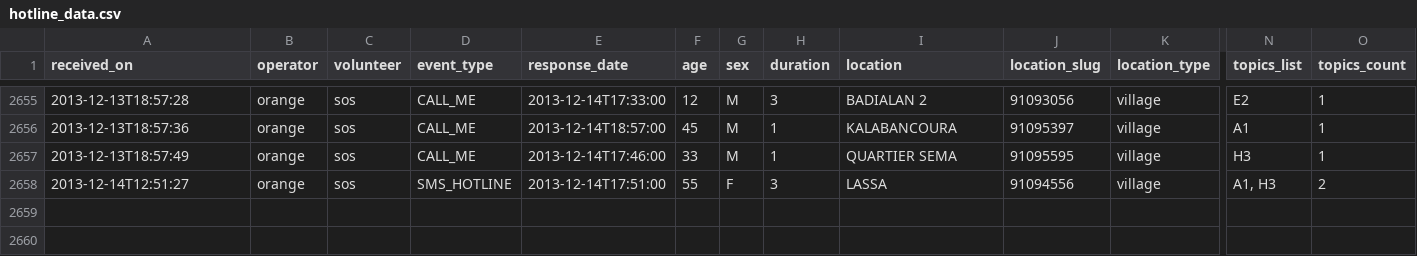
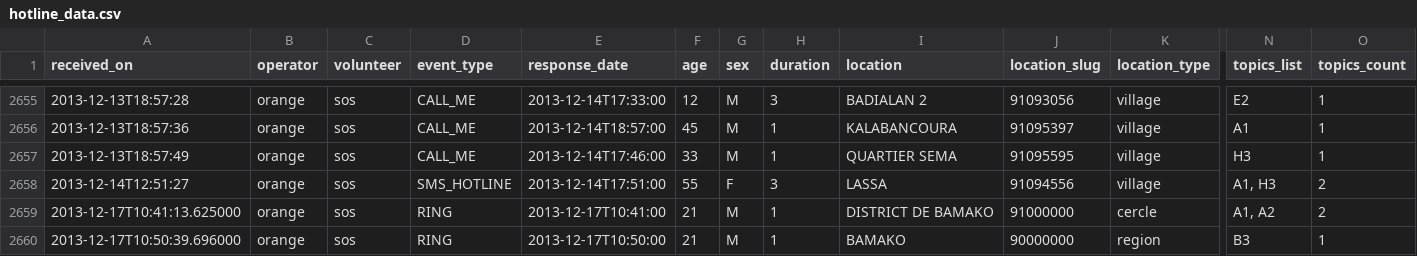
Before and after one commit to opendatamali/sos_hotline_data2, a CSV file: hotline_data.csv, drawn as a sheet; only a part is shown, gaps mark what is left out; rows hold the shown columns only; the diff names each change by its address in the sheet, - before the commit and + after, or states it on an @@ line.

Commit message:
updated CSV data

```diff
--- a/hotline_data.csv
+++ b/hotline_data.csv
+row 2659: 2013-12-17T10:41:13.625000 | orange | sos | RING | 2013-12-17T10:41:00 | 21 | M | 1 | DISTRICT DE BAMAKO | 91000000 | cercle | A1, A2 | 2
+row 2660: 2013-12-17T10:50:39.696000 | orange | sos | RING | 2013-12-17T10:50:00 | 21 | M | 1 | BAMAKO | 90000000 | region | B3 | 1
```
Also changed, not shown: 1 other file.
